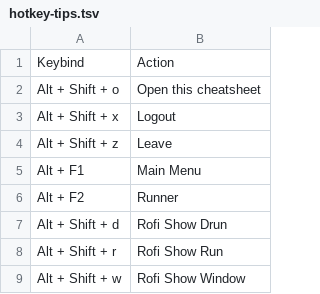
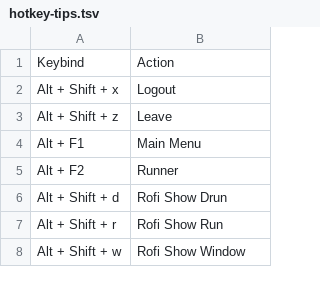
Before and after one commit to samwhelp/garuda-kde-plasma-dr460nized-adjustment, a TSV file: project/gen/hotkey-tips/dist/locale/en_US/hotkey-tips.tsv, drawn as a sheet; only a part is shown; the diff names each change by its address in the sheet, - before the commit and + after, or states it on an @@ line.

```diff
--- a/project/gen/hotkey-tips/dist/locale/en_US/hotkey-tips.tsv
+++ b/project/gen/hotkey-tips/dist/locale/en_US/hotkey-tips.tsv
-row 2: Alt + Shift + o | Open this cheatsheet
```
Also changed, not shown: project/gen/hotkey-tips/dist/locale/zh_TW/hotkey-tips.tsv, 6 other files.
